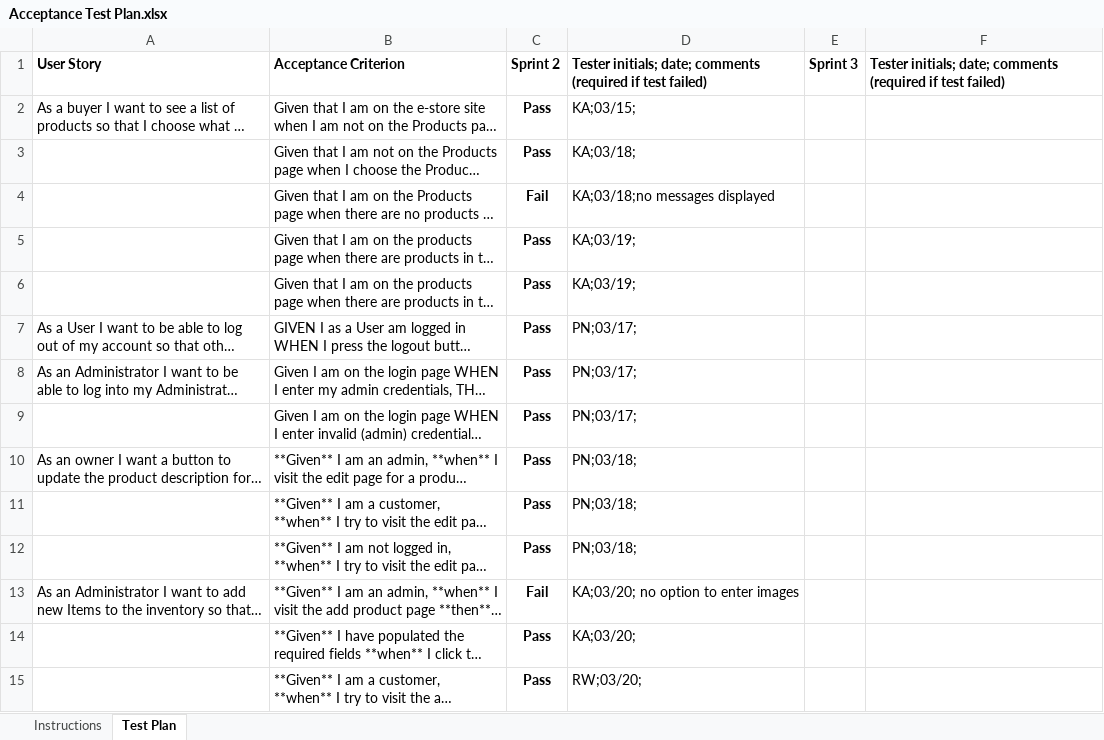
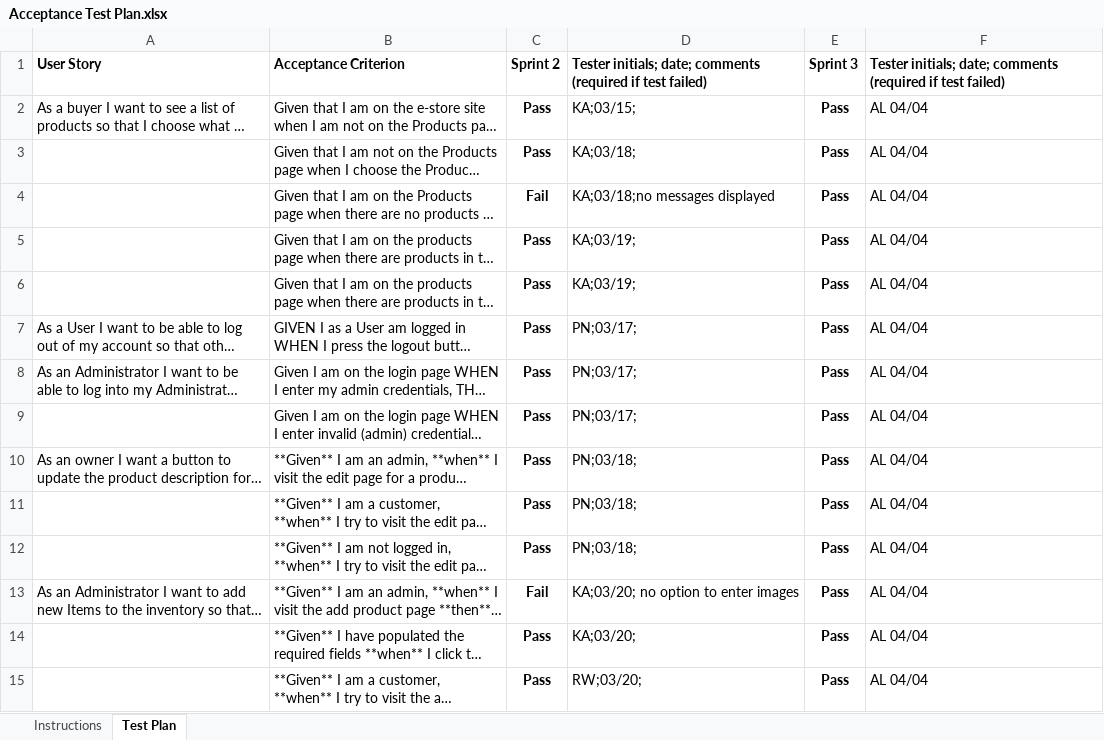
Before and after one commit to noahlandis/WizardSupplyCo, an Excel workbook: etc/Acceptance Test Plan.xlsx, sheet Test Plan, drawn as a sheet; only a part is shown; long unchanged cells end in …; values as stored, in another font and other column widths than the file's, no borders; charts and pictures and conditional formats not drawn; the diff covers the shown part only; the diff names each change by its address in the sheet, - before the commit and + after, or states it on an @@ line.

Commit message:
Added Latest Acceptance Test Plan

```diff
--- a/etc/Acceptance Test Plan.xlsx (sheet Test Plan)
+++ b/etc/Acceptance Test Plan.xlsx (sheet Test Plan)
-E2:E15: (empty)
+E2:E15: Pass
-F2:F15: (empty)
+F2:F15: AL 04/04
```
Also changed, not shown: 29 added rows and 24 edited cells elsewhere in this sheet, sheet Instructions.
